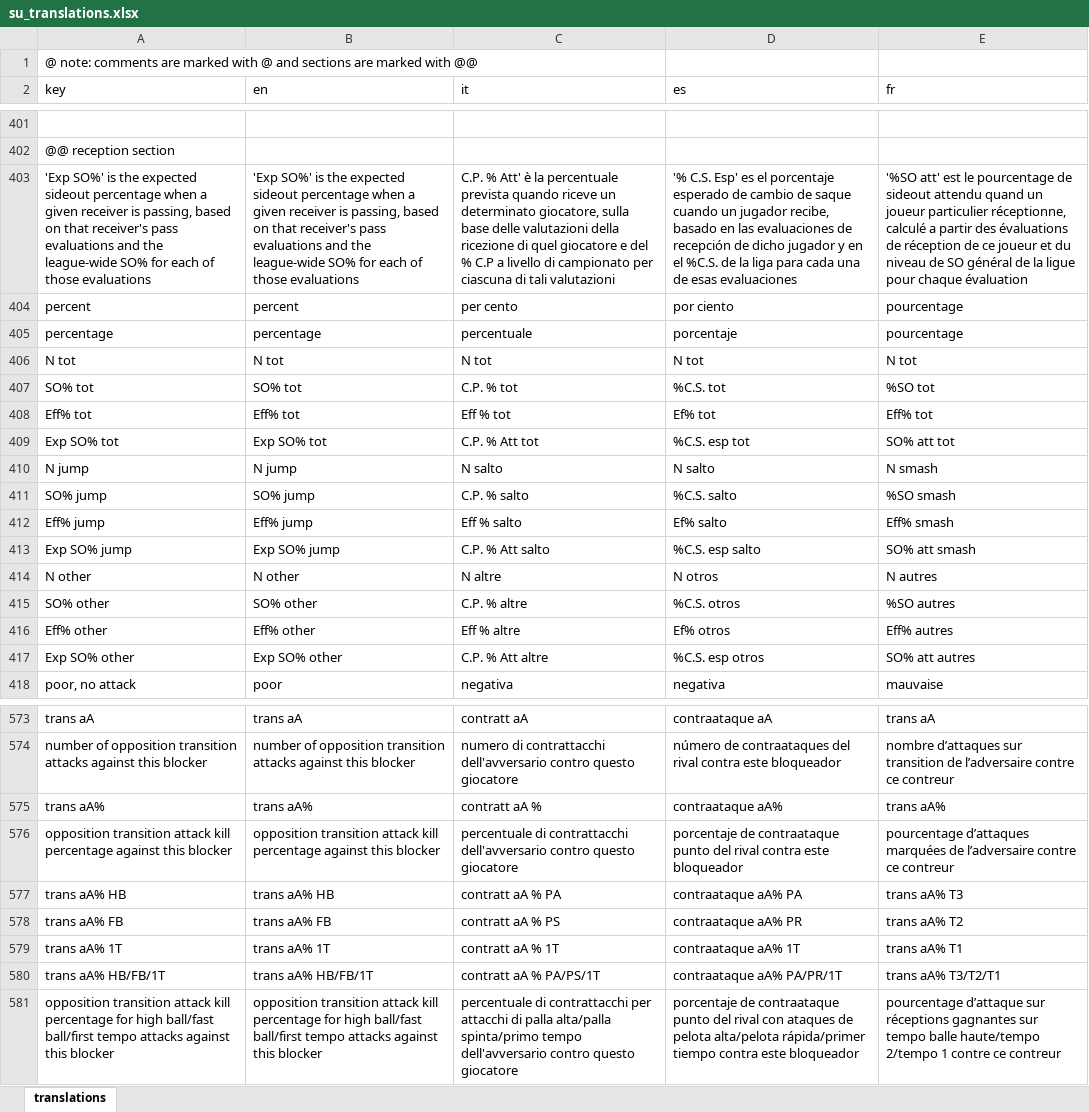
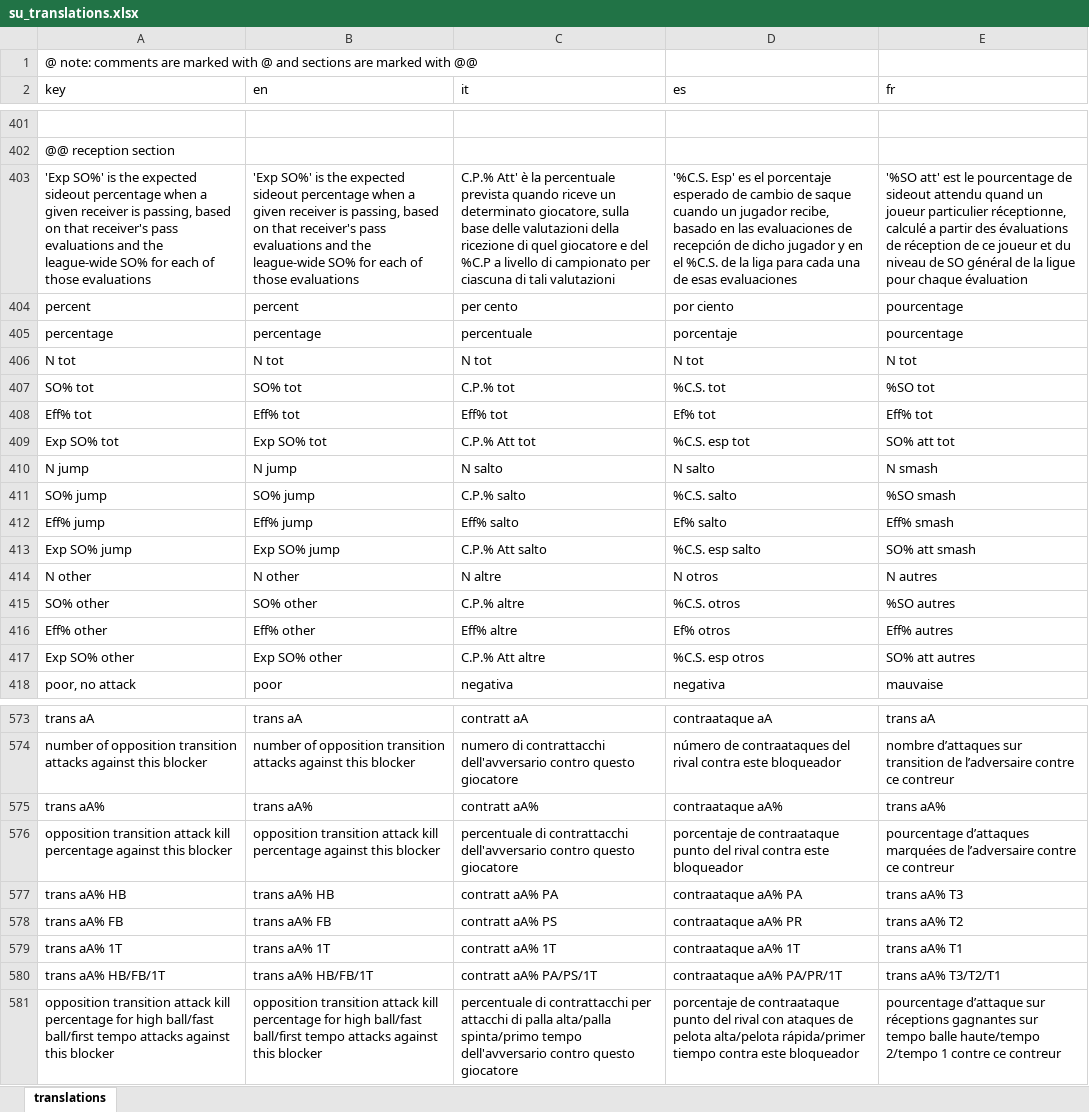
Before and after one commit to scienceuntangled/sui18n, an Excel workbook: data-raw/su_translations.xlsx, sheet translations, drawn as a sheet; only a part is shown, gaps mark what is left out; values as stored, in another font and other column widths than the file's, no borders; the diff covers the shown part only; the diff names each change by its address in the sheet, - before the commit and + after, or states it on an @@ line.

```diff
--- a/data-raw/su_translations.xlsx (sheet translations)
+++ b/data-raw/su_translations.xlsx (sheet translations)
-C403 (it): C.P. % Att' è la percentuale prevista quando riceve un determinato giocatore, sulla base delle valutazioni della ricezione di quel giocatore e del % C.P a livello…
+C403 (it): C.P.% Att' è la percentuale prevista quando riceve un determinato giocatore, sulla base delle valutazioni della ricezione di quel giocatore e del %C.P a livello…
-D403 (es): '% C.S. Esp' es…
+D403 (es): '%C.S. Esp' es…
-C407 (it): C.P. % tot
+C407 (it): C.P.% tot
-C408 (it): Eff % tot
+C408 (it): Eff% tot
-C409 (it): C.P. % Att tot
+C409 (it): C.P.% Att tot
-C411 (it): C.P. % salto
+C411 (it): C.P.% salto
-C412 (it): Eff % salto
+C412 (it): Eff% salto
-C413 (it): C.P. % Att salto
+C413 (it): C.P.% Att salto
-C415 (it): C.P. % altre
+C415 (it): C.P.% altre
-C416 (it): Eff % altre
+C416 (it): Eff% altre
-C417 (it): C.P. % Att altre
+C417 (it): C.P.% Att altre
-C575 (it): contratt aA %
+C575 (it): contratt aA%
-C577 (it): contratt aA % PA
+C577 (it): contratt aA% PA
-C578 (it): contratt aA % PS
+C578 (it): contratt aA% PS
-C579 (it): contratt aA % 1T
+C579 (it): contratt aA% 1T
-C580 (it): contratt aA % PA/PS/1T
+C580 (it): contratt aA% PA/PS/1T
```
Also changed, not shown: 42 edited cells elsewhere in this sheet, 2 other files.
